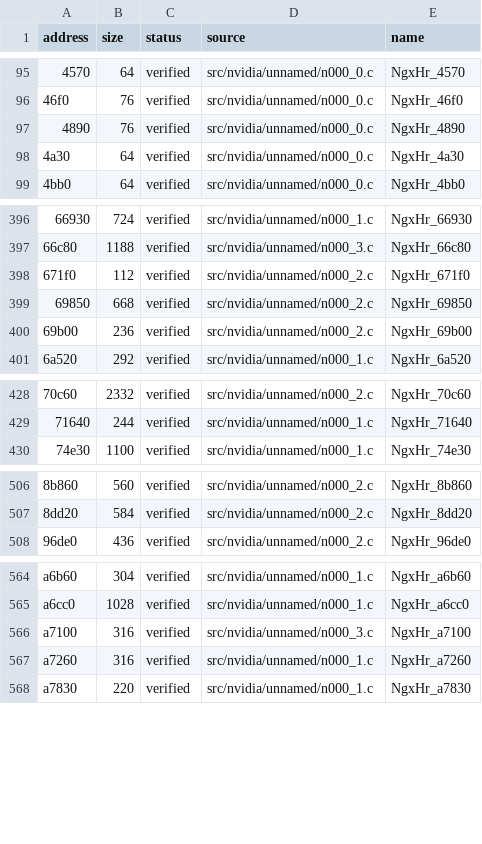
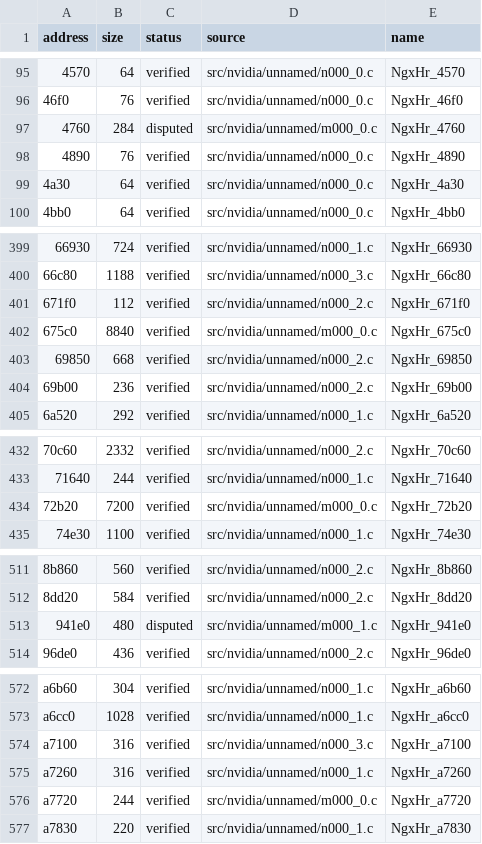
Before and after one commit to vexcited/FireEmblemFortunesWeave, a CSV file: data/ledger/subsdk0.csv, drawn as a sheet; only a part is shown, gaps mark what is left out; the diff covers the shown part only; the diff names each change by its address in the sheet, - before the commit and + after, or states it on an @@ line.

Commit message:
feat: decompile the unnamed functions of batches 000, 001, 000, 000, 001, 002, 003, 004, 005, 006 (51.3600%)

```diff
--- a/data/ledger/subsdk0.csv
+++ b/data/ledger/subsdk0.csv
+row 97: 4760 | 284 | disputed | src/nvidia/unnamed/m000_0.c | NgxHr_4760
+row 402: 675c0 | 8840 | verified | src/nvidia/unnamed/m000_0.c | NgxHr_675c0
+row 434: 72b20 | 7200 | verified | src/nvidia/unnamed/m000_0.c | NgxHr_72b20
+row 513: 941e0 | 480 | disputed | src/nvidia/unnamed/m000_1.c | NgxHr_941e0
+row 576: a7720 | 244 | verified | src/nvidia/unnamed/m000_0.c | NgxHr_a7720
```
Also changed, not shown: 9 added rows elsewhere in this file, data/ledger/subsdk1.csv, 28 other files.
